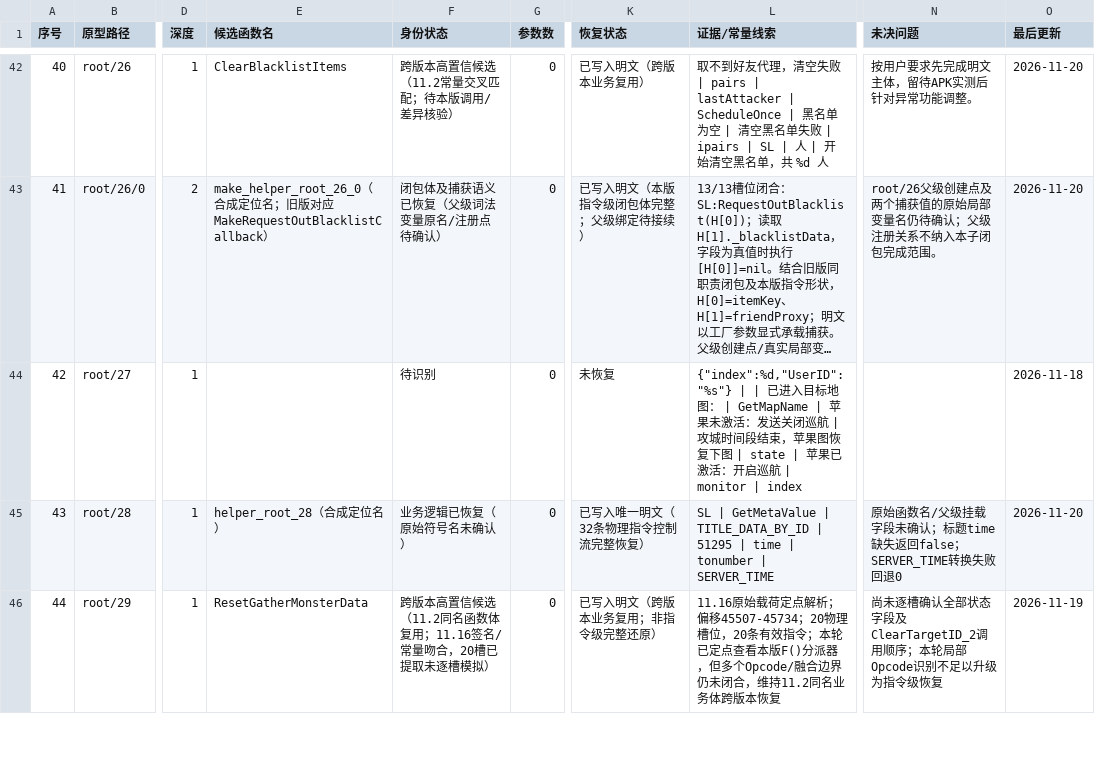
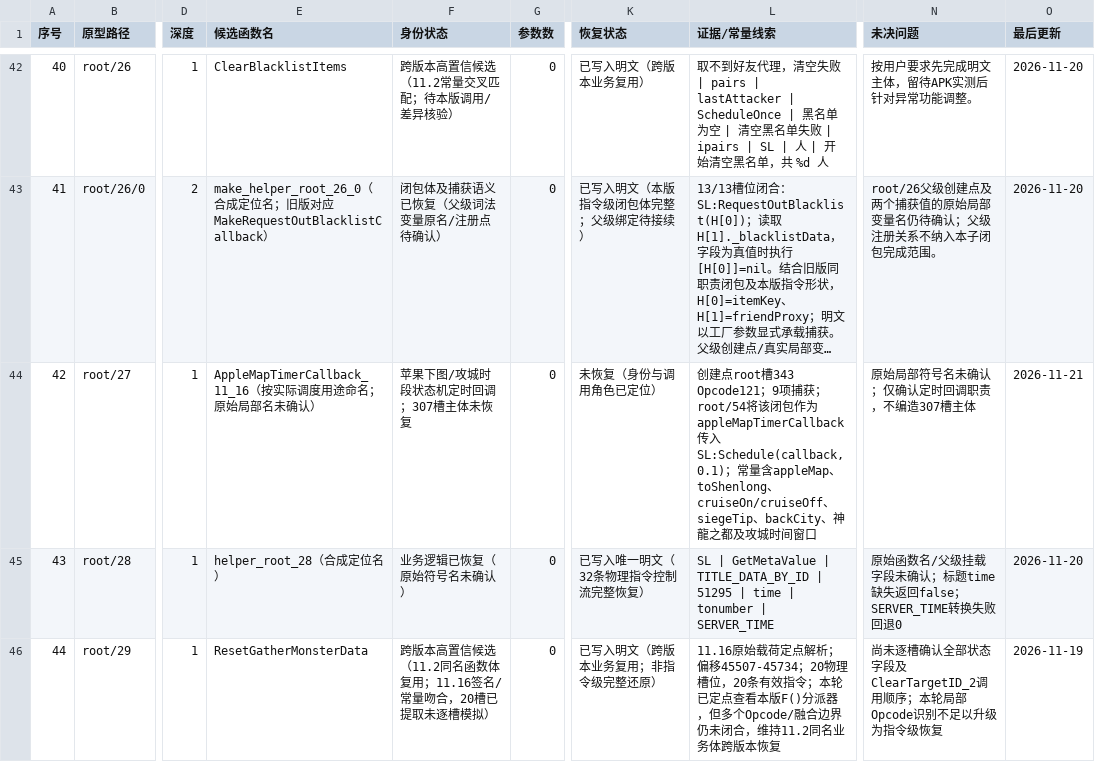
Before and after one commit to panchengdong88888/wjjm, a CSV file: 11.16/函数状态.csv, drawn as a sheet; only a part is shown, gaps mark what is left out; long unchanged cells end in …; the diff names each change by its address in the sheet, - before the commit and + after, or states it on an @@ line.

Commit message:
更新root27定时回调身份状态

```diff
--- a/11.16/函数状态.csv
+++ b/11.16/函数状态.csv
-E44 (候选函数名): (empty)
+E44 (候选函数名): AppleMapTimerCallback_11_16（按实际调度用途命名；原始局部名未确认）
-F44 (身份状态): 待识别
+F44 (身份状态): 苹果下图/攻城时段状态机定时回调；307槽主体未恢复
-K44 (恢复状态): 未恢复
+K44 (恢复状态): 未恢复（身份与调用角色已定位）
-L44 (证据/常量线索): {"index":%d,"UserID":"%s"} | | 已进入目标地图： | GetMapName | 苹果未激活：发送关闭巡航 | 攻城时间段结束，苹果图恢复下图 | state | 苹果已激活：开启巡航 | monitor | index
+L44 (证据/常量线索): 创建点root槽343 Opcode121；9项捕获；root/54将该闭包作为appleMapTimerCallback传入SL:Schedule(callback, 0.1)；常量含appleMap、toShenlong、cruiseOn/cruiseOff、siegeTip、backCity、神龍之都及攻城时间窗口
-N44 (未决问题): (empty)
+N44 (未决问题): 原始局部符号名未确认；仅确认定时回调职责，不编造307槽主体
-O44 (最后更新): 2026-11-18
+O44 (最后更新): 2026-11-21
```
